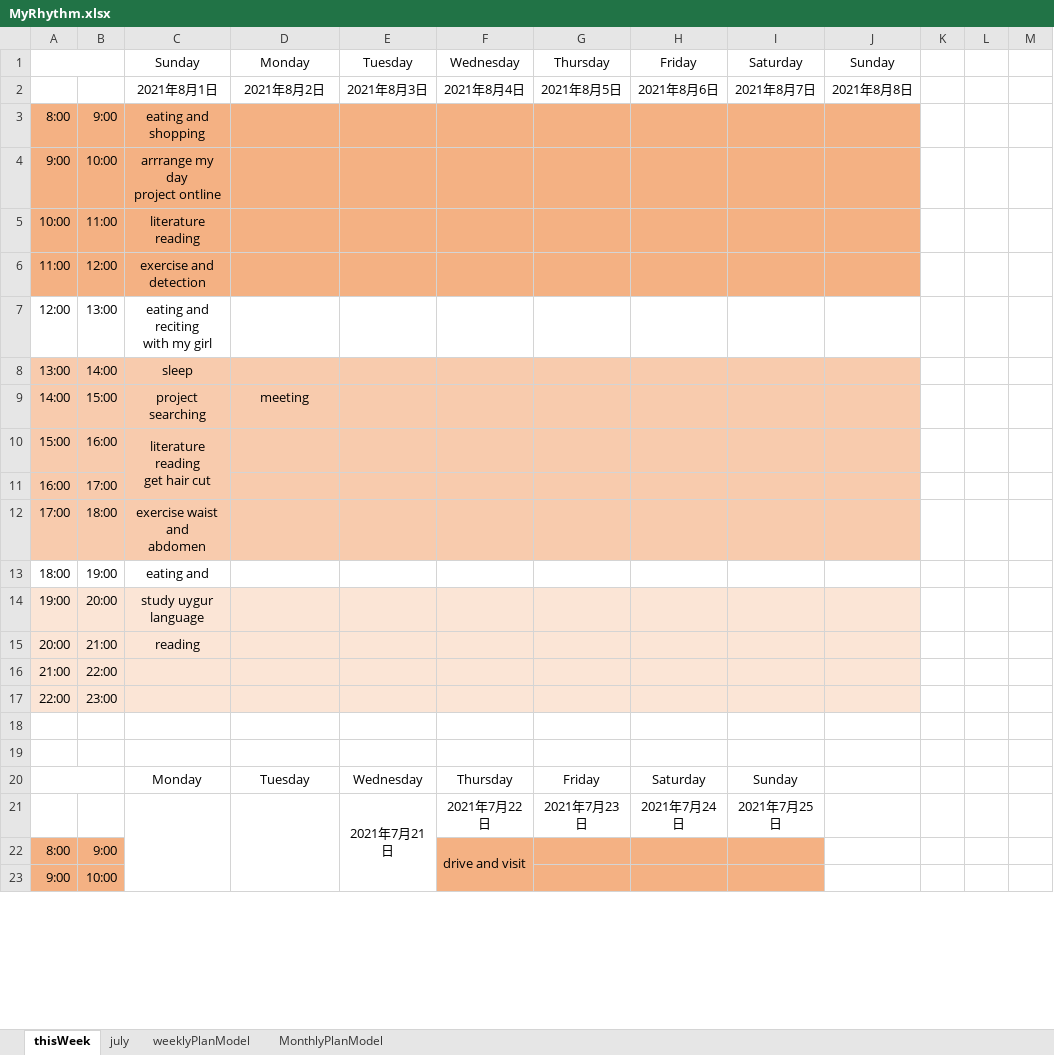
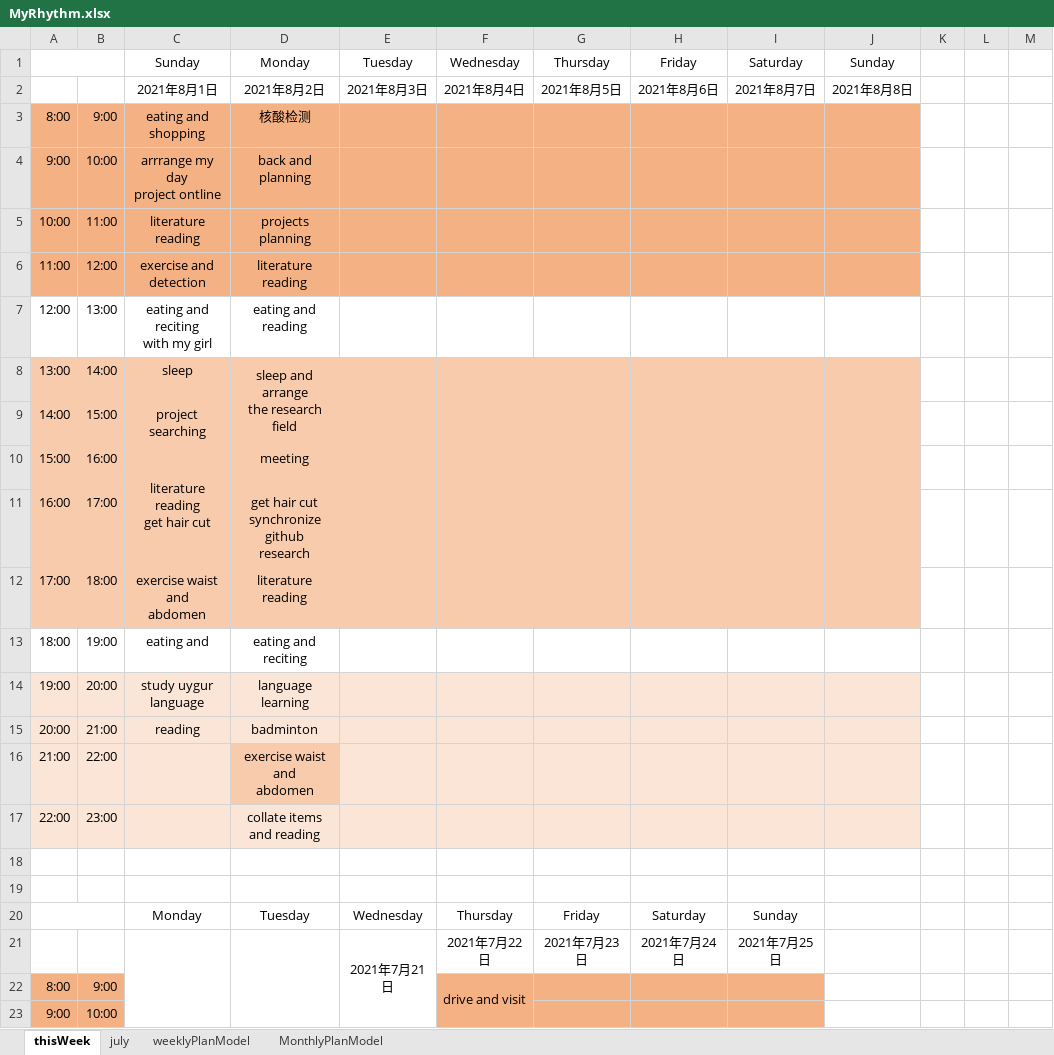
Before and after one commit to Yuyixiong-123/NowORNever1, an Excel workbook: MyRhythm.xlsx, sheet thisWeek, drawn as a sheet; only a part is shown; values as stored, in another font and other column widths than the file's, no borders; ↵ is a line break in a cell; the diff names each change by its address in the sheet, - before the commit and + after, or states it on an @@ line.

```diff
--- a/MyRhythm.xlsx (sheet thisWeek)
+++ b/MyRhythm.xlsx (sheet thisWeek)
-D3: (empty)
+D3: 核酸检测
-D4: (empty)
+D4: back and planning
-D5: (empty)
+D5: projects planning
-D6: (empty)
+D6: literature reading
-D7: (empty)
+D7: eating and reading
-D8: (empty)
+D8: sleep and arrange ↵ the research field
+D8:D9 merged
-D9: meeting
+D9: (empty)
-D10: (empty)
+D10: meeting
-D11: (empty)
+D11: get hair cut ↵ synchronize github ↵ research
-D12: (empty)
+D12: literature reading
-D13: (empty)
+D13: eating and reciting
-D14: (empty)
+D14: language learning
-D15: (empty)
+D15: badminton
-D16: (empty)
+D16: exercise waist and ↵ abdomen
-D16 fill: #FBE5D6
+D16 fill: #F8CBAD
-D17: (empty)
+D17: collate items and reading
```
Also changed, not shown: 8 other files.
